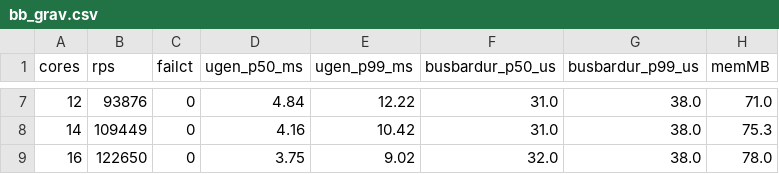
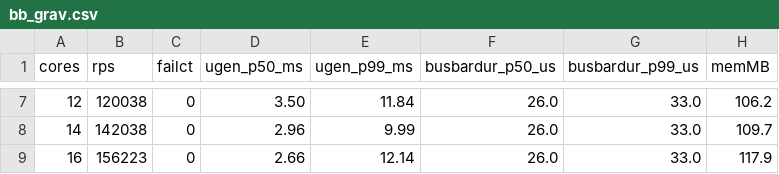
Before and after one commit to MattJackson/busbarAI, a CSV file: bench/scaling/bb_grav.csv, drawn as a sheet; only a part is shown, gaps mark what is left out; the diff covers the shown part only.

Commit message:
bench: refresh scaling + memory data from the 1.4.0 re-benchmark
Clean same-box c7g.8xlarge (Graviton3) run on the shipped busbar 1.4.0:
- scaling/bb_grav.csv: 2c 19,838 → 16c 156,223 (was the mislabeled 1.3.3 curve
  15,692 → 122,650). ~9,764 req/s per core, busbar;dur ~26/33 µs, 100% success.
- scaling/bf_grav.csv: Bifrost 1.6.4, 2c 2,936 → 16c 18,346 (same box/method).
- memory/busbar_musl_ts_1.4.0.csv: 150 KB×1500 soak time-series on the shipped
  static-musl image — ~1 GB bounded plateau, falls back to ~130 MB within ~30 s
  of load stopping (confirmed the release binary's memory behavior on musl).

Headline: 7.6× Bifrost throughput @8c / 8.5× @16c; ~19× less memory. The 1.4.0
win over 1.3.3 is jemalloc (opt-level 3 was already in 1.3.3): +33%/core same-box.

```diff
--- a/bench/scaling/bb_grav.csv
+++ b/bench/scaling/bb_grav.csv
@@ -7,3 +7,3 @@ cores,rps,failct,ugen_p50_ms,ugen_p99_ms,busbardur_p50_us,busbardur_p99_us,memMB
-12,93876,0,4.84,12.22,31.0,38.0,71.0
-14,109449,0,4.16,10.42,31.0,38.0,75.3
-16,122650,0,3.75,9.02,32.0,38.0,78.0
+12,120038,0,3.50,11.84,26.0,33.0,106.2
+14,142038,0,2.96,9.99,26.0,33.0,109.7
+16,156223,0,2.66,12.14,26.0,33.0,117.9
```
Also changed, not shown: 30 edited cells elsewhere in this file, bench/scaling/bf_grav.csv, 1 other file.
